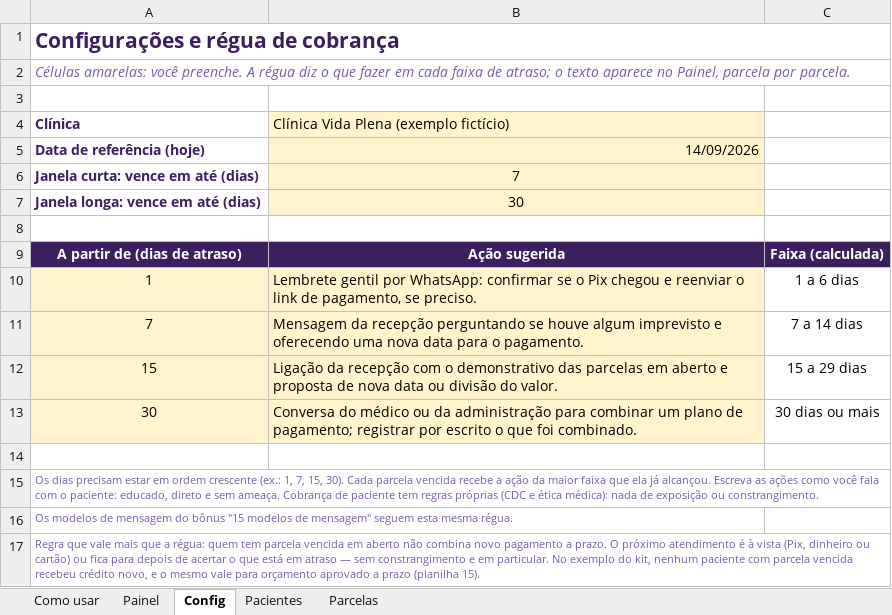
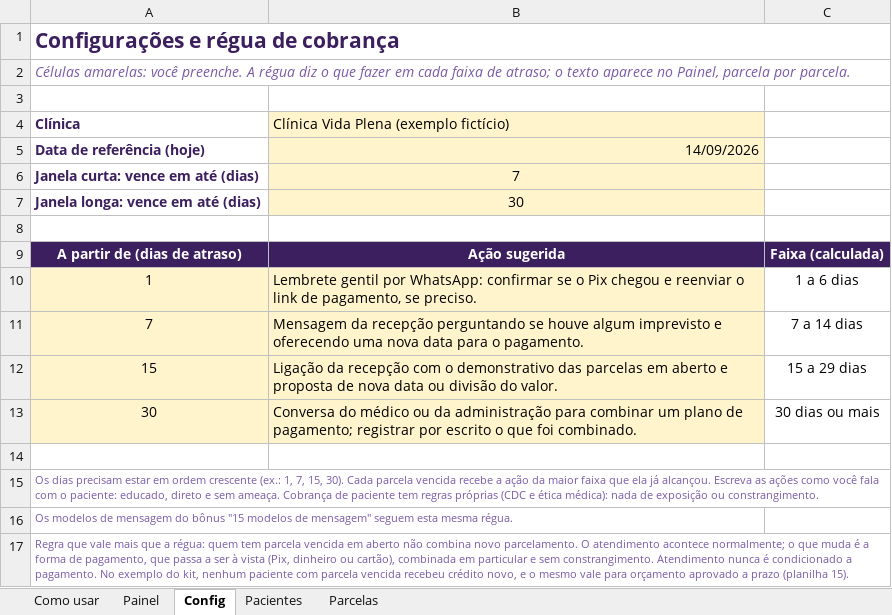
Before and after one commit to eduardomtzz/claude-code, an Excel workbook: projetos/gestao-ia-planilhas/produto/kit-medicos/14-parcelas-e-inadimplencia.xlsx, sheet Config, drawn as a sheet; values as stored, in another font and other column widths than the file's, no borders; the diff names each change by its address in the sheet, - before the commit and + after, or states it on an @@ line.

```diff
--- a/projetos/gestao-ia-planilhas/produto/kit-medicos/14-parcelas-e-inadimplencia.xlsx (sheet Config)
+++ b/projetos/gestao-ia-planilhas/produto/kit-medicos/14-parcelas-e-inadimplencia.xlsx (sheet Config)
-A17 (Clínica): …combina novo pagamento a prazo. O próximo atendimento é à vista (Pix, dinheiro ou cartão) ou fica para depois de acertar o que está em atraso — sem constrangimento e em particular. No exemplo…
+A17 (Clínica): …combina novo parcelamento. O atendimento acontece normalmente; o que muda é a forma de pagamento, que passa a ser à vista (Pix, dinheiro ou cartão), combinada em particular e sem constrangimento. Atendimento nunca é condicionado a pagamento. No exemplo…
```
Also changed, not shown: projetos/gestao-ia-planilhas/produto/kit-medicos/12-reserva-e-metas-de-caixa.xlsx, projetos/gestao-ia-planilhas/produto/kit-medicos/20-resumo-do-mes.xlsx, 21 other files.
